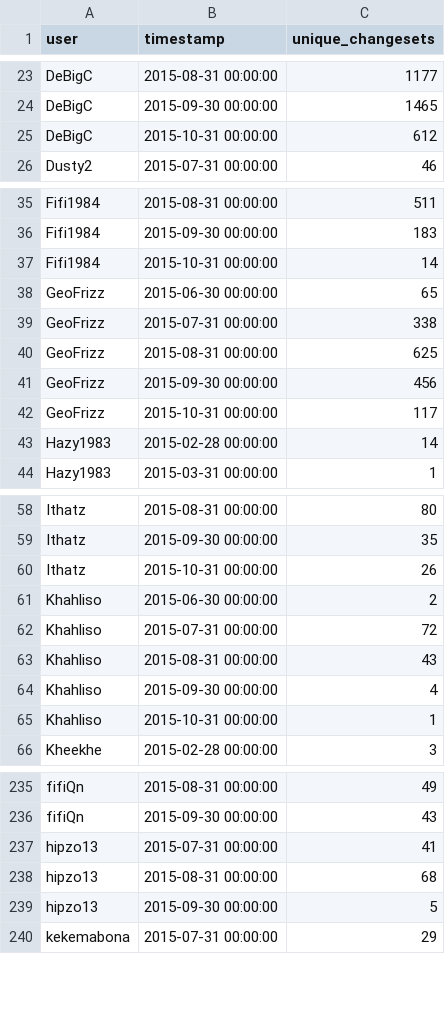
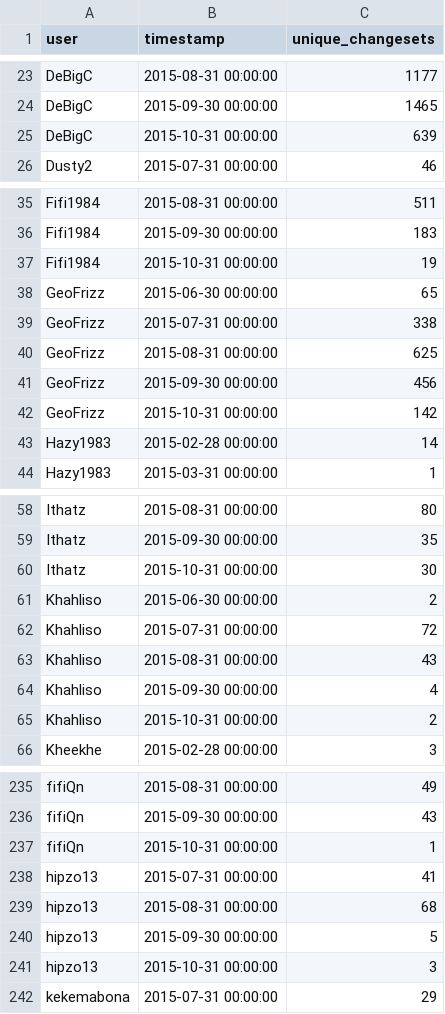
Before and after one commit to rustyb/osm-meta-util, a CSV file: montly_app_tracking.csv, drawn as a sheet; only a part is shown, gaps mark what is left out; the diff covers the shown part only.

```diff
--- a/montly_app_tracking.csv
+++ b/montly_app_tracking.csv
@@ -24,3 +24,3 @@ DeBigC,2015-08-31 00:00:00,1177
 DeBigC,2015-09-30 00:00:00,1465
-DeBigC,2015-10-31 00:00:00,612
+DeBigC,2015-10-31 00:00:00,639
 Dusty2,2015-07-31 00:00:00,46
@@ -36,3 +36,3 @@ Fifi1984,2015-08-31 00:00:00,511
 Fifi1984,2015-09-30 00:00:00,183
-Fifi1984,2015-10-31 00:00:00,14
+Fifi1984,2015-10-31 00:00:00,19
 GeoFrizz,2015-06-30 00:00:00,65
@@ -41,3 +41,3 @@ GeoFrizz,2015-08-31 00:00:00,625
 GeoFrizz,2015-09-30 00:00:00,456
-GeoFrizz,2015-10-31 00:00:00,117
+GeoFrizz,2015-10-31 00:00:00,142
 Hazy1983,2015-02-28 00:00:00,14
@@ -59,3 +59,3 @@ Ithatz,2015-08-31 00:00:00,80
 Ithatz,2015-09-30 00:00:00,35
-Ithatz,2015-10-31 00:00:00,26
+Ithatz,2015-10-31 00:00:00,30
 Khahliso,2015-06-30 00:00:00,2
@@ -64,3 +64,3 @@ Khahliso,2015-08-31 00:00:00,43
 Khahliso,2015-09-30 00:00:00,4
-Khahliso,2015-10-31 00:00:00,1
+Khahliso,2015-10-31 00:00:00,2
 Kheekhe,2015-02-28 00:00:00,3
@@ -236,2 +236,3 @@ fifiQn,2015-08-31 00:00:00,49
 fifiQn,2015-09-30 00:00:00,43
+fifiQn,2015-10-31 00:00:00,1
 hipzo13,2015-07-31 00:00:00,41
@@ -239,2 +240,3 @@ hipzo13,2015-08-31 00:00:00,68
 hipzo13,2015-09-30 00:00:00,5
+hipzo13,2015-10-31 00:00:00,3
 kekemabona,2015-07-31 00:00:00,29
```
Also changed, not shown: 15 edited cells elsewhere in this file, app_total_edits_by_type.csv, csv/district_rannking.csv, 4 other files.
